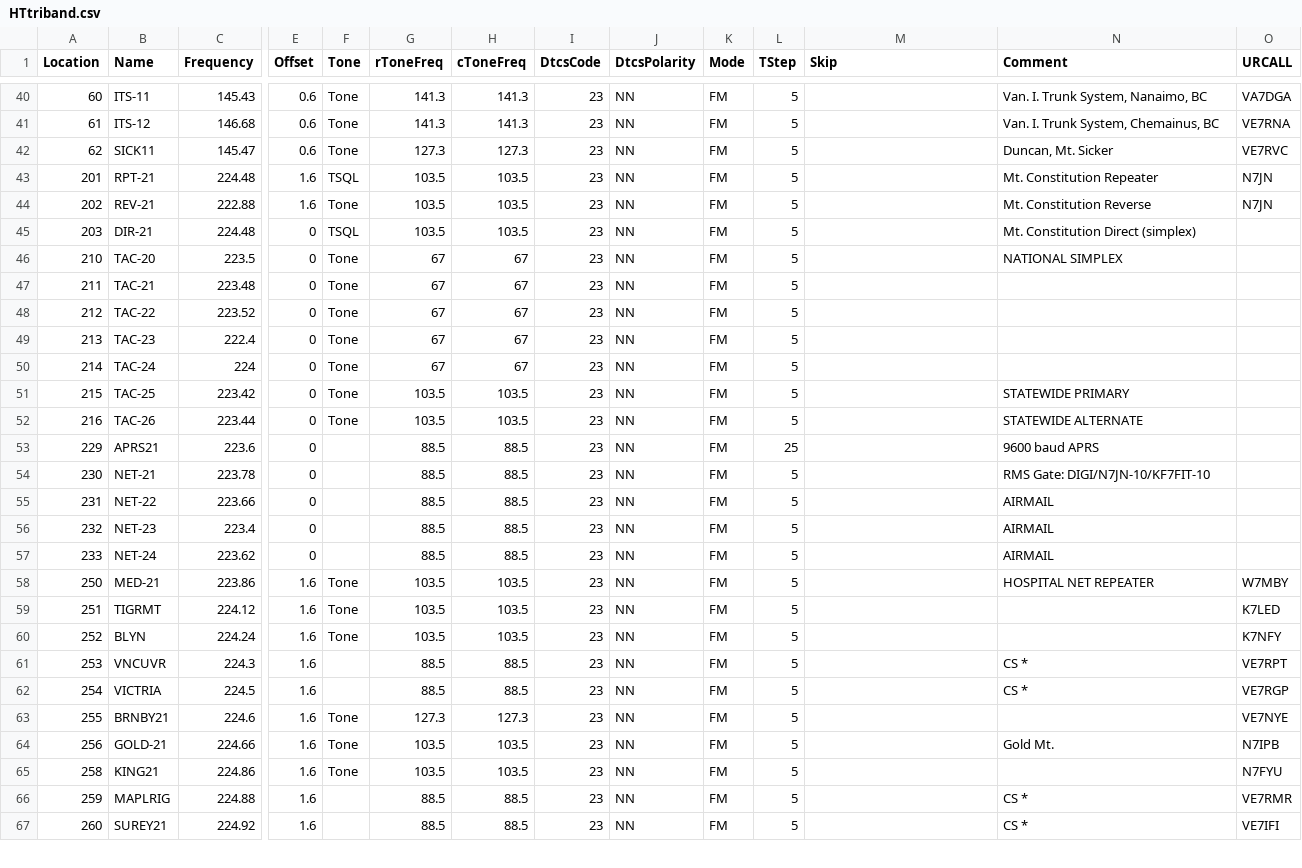
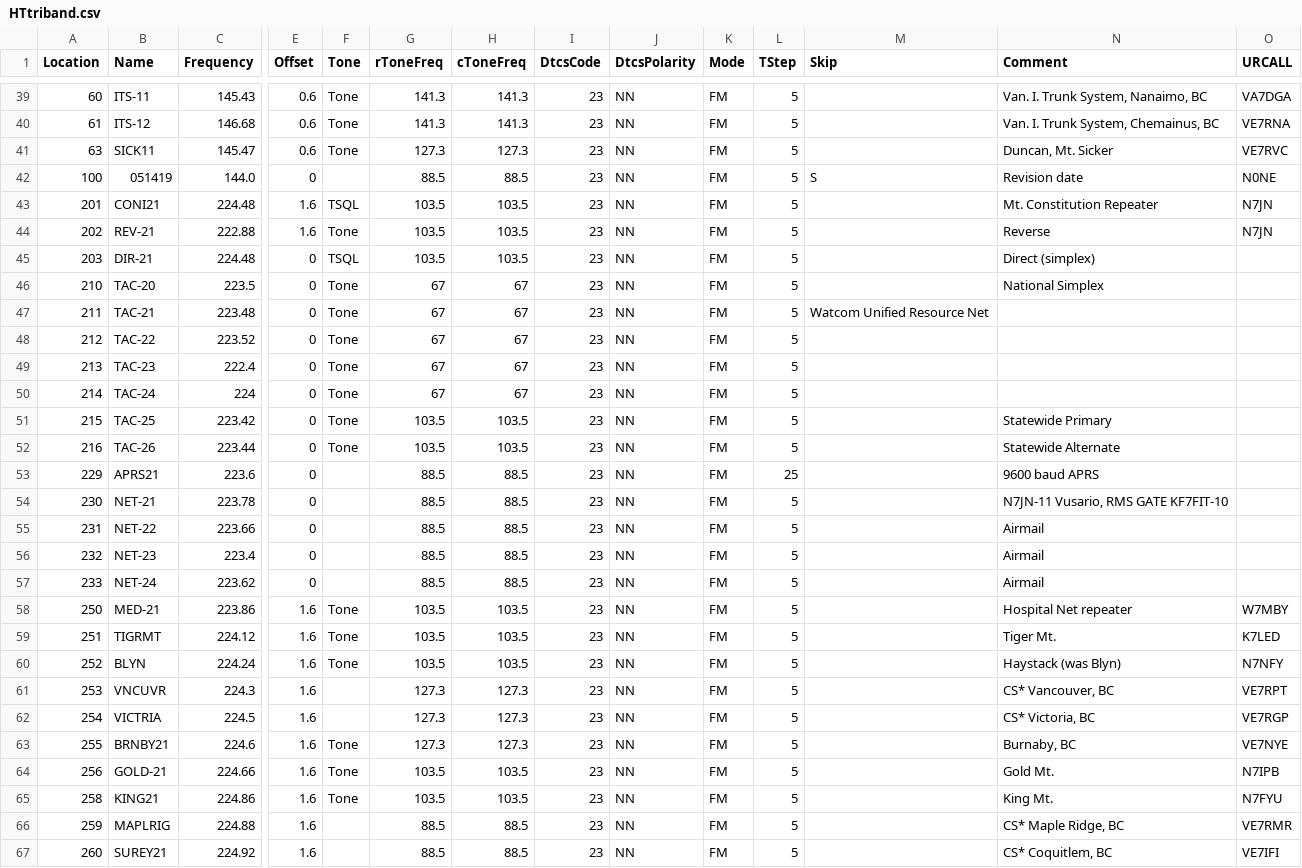
Before and after one commit to bhhoyer/SJACSflist, a CSV file: reffiles/HTtriband.csv, drawn as a sheet; only a part is shown, gaps mark what is left out; addresses are those after the commit; rows hold the shown columns only; the diff covers the shown part only; the diff names each change by its address in the sheet, - before the commit and + after, or states it on an @@ line.

```diff
--- a/reffiles/HTtriband.csv
+++ b/reffiles/HTtriband.csv
-A41 (Location): 62
+A41 (Location): 63
+row 42: 100 | 051419 | 144.0 | 0 |  | 88.5 | 88.5 | 23 | NN | FM | 5 | S | Revision date | N0NE
-B43 (Name): RPT-21
+B43 (Name): CONI21
-N44 (Comment): Mt. Constitution Reverse
+N44 (Comment): Reverse
-N45 (Comment): Mt. Constitution Direct (simplex)
+N45 (Comment): Direct (simplex)
-N46 (Comment): NATIONAL SIMPLEX
+N46 (Comment): National Simplex
-M47 (Skip): (empty)
+M47 (Skip): Watcom Unified Resource Net
-N51 (Comment): STATEWIDE PRIMARY
+N51 (Comment): Statewide Primary
-N52 (Comment): STATEWIDE ALTERNATE
+N52 (Comment): Statewide Alternate
-N54 (Comment): RMS Gate: DIGI/N7JN-10/KF7FIT-10
+N54 (Comment): N7JN-11 Vusario, RMS GATE KF7FIT-10
-N55:N57 (Comment): AIRMAIL
+N55:N57 (Comment): Airmail
-N58 (Comment): HOSPITAL NET REPEATER
+N58 (Comment): Hospital Net repeater
-N59 (Comment): (empty)
+N59 (Comment): Tiger Mt.
-N60 (Comment): (empty)
+N60 (Comment): Haystack (was Blyn)
-O60 (URCALL): K7NFY
+O60 (URCALL): N7NFY
-G61:G62 (rToneFreq): 88.5
+G61:G62 (rToneFreq): 127.3
-H61:H62 (cToneFreq): 88.5
+H61:H62 (cToneFreq): 127.3
-N61 (Comment): CS *
+N61 (Comment): CS* Vancouver, BC
-N62 (Comment): CS *
+N62 (Comment): CS* Victoria, BC
-N63 (Comment): (empty)
+N63 (Comment): Burnaby, BC
-N65 (Comment): (empty)
+N65 (Comment): King Mt.
-N66 (Comment): CS *
+N66 (Comment): CS* Maple Ridge, BC
-N67 (Comment): CS *
+N67 (Comment): CS* Coquitlem, BC
```
Also changed, not shown: 2 added rows, 2 removed rows and 70 edited cells elsewhere in this file, 2 other files.
